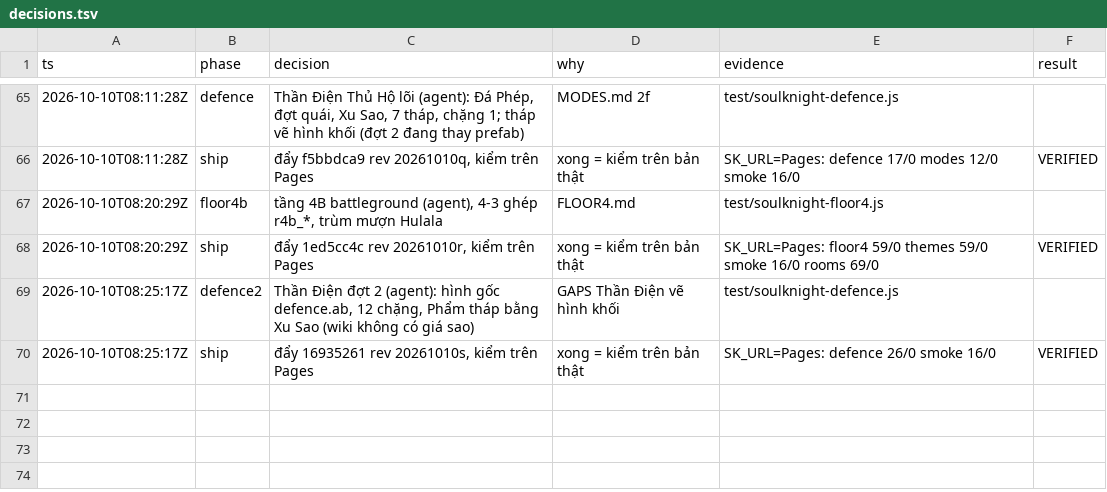
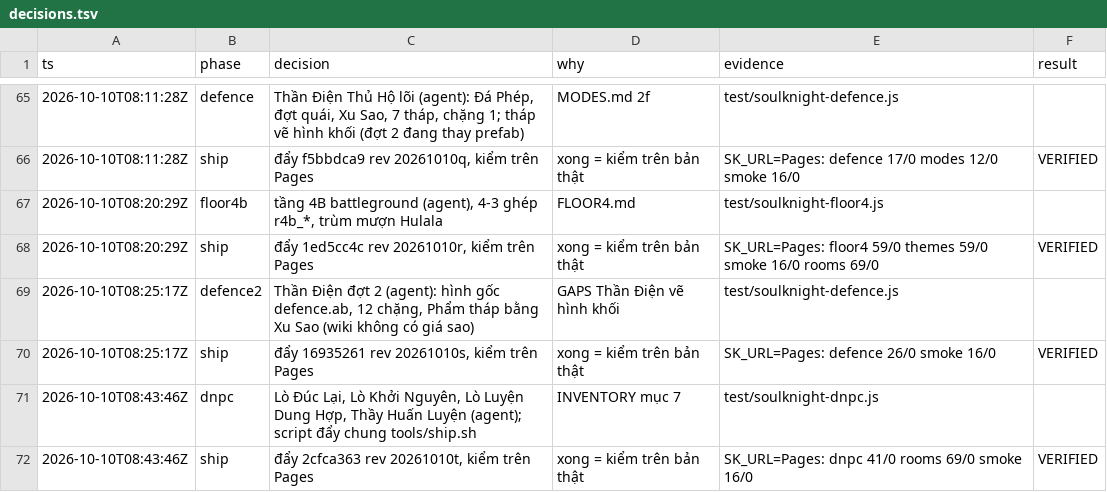
Before and after one commit to poke5121999-art/survivor-web-hub, a TSV file: games/soulknight/tools/polish/decisions.tsv, drawn as a sheet; only a part is shown, gaps mark what is left out; the diff names each change by its address in the sheet, - before the commit and + after, or states it on an @@ line.

```diff
--- a/games/soulknight/tools/polish/decisions.tsv
+++ b/games/soulknight/tools/polish/decisions.tsv
+row 71: 2026-10-10T08:43:46Z | dnpc | Lò Đúc Lại, Lò Khởi Nguyên, Lò Luyện Dung Hợp, Thầy Huấn Luyện (agent); script đẩy chung tools/ship.sh | INVENTORY mục 7 | test/soulknight-dnpc.js
+row 72: 2026-10-10T08:43:46Z | ship | đẩy 2cfca363 rev 20261010t, kiểm trên Pages | xong = kiểm trên bản thật | SK_URL=Pages: dnpc 41/0 rooms 69/0 smoke 16/0 | VERIFIED
```
Also changed, not shown: 8 other files.
